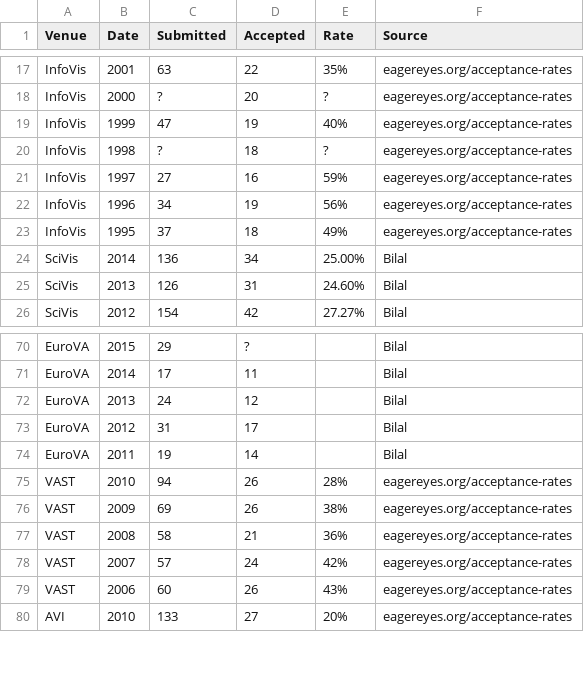
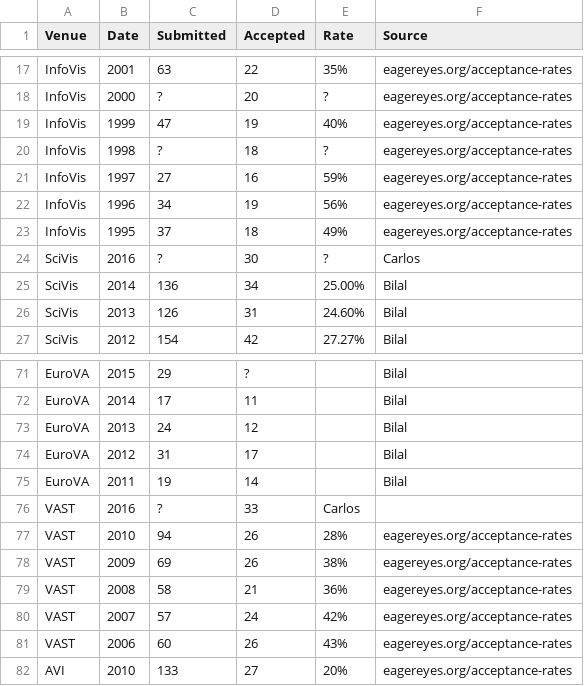
Before and after one commit to steveharoz/Vis-Acceptance-Rates, a CSV file: acceptance rates.csv, drawn as a sheet; only a part is shown, gaps mark what is left out; the diff names each change by its address in the sheet, - before the commit and + after, or states it on an @@ line.

Commit message:
SciVis and VAST 2016

```diff
--- a/acceptance rates.csv
+++ b/acceptance rates.csv
+row 24: SciVis | 2016 | ? | 30 | ? | Carlos
+row 76: VAST | 2016 | ? | 33 | Carlos
```
